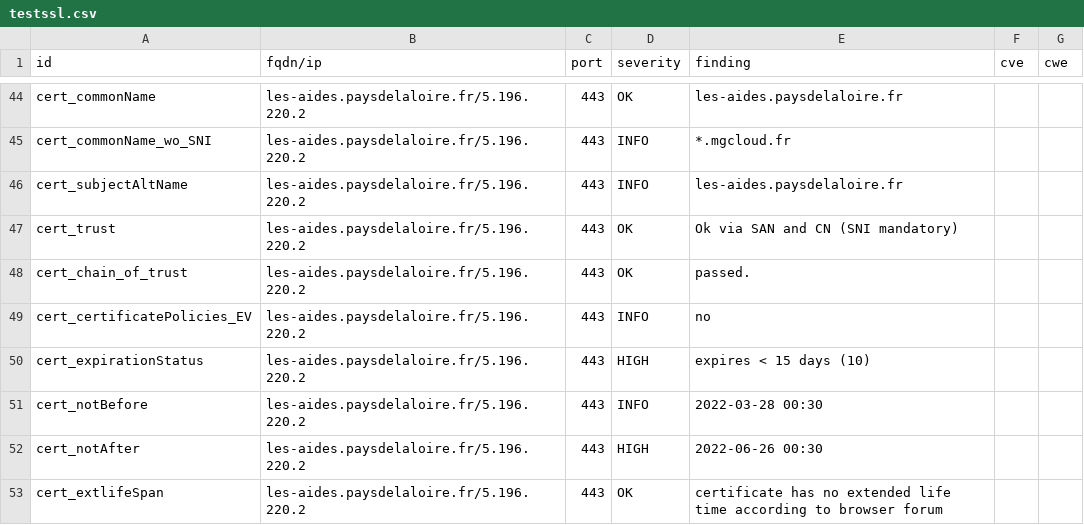
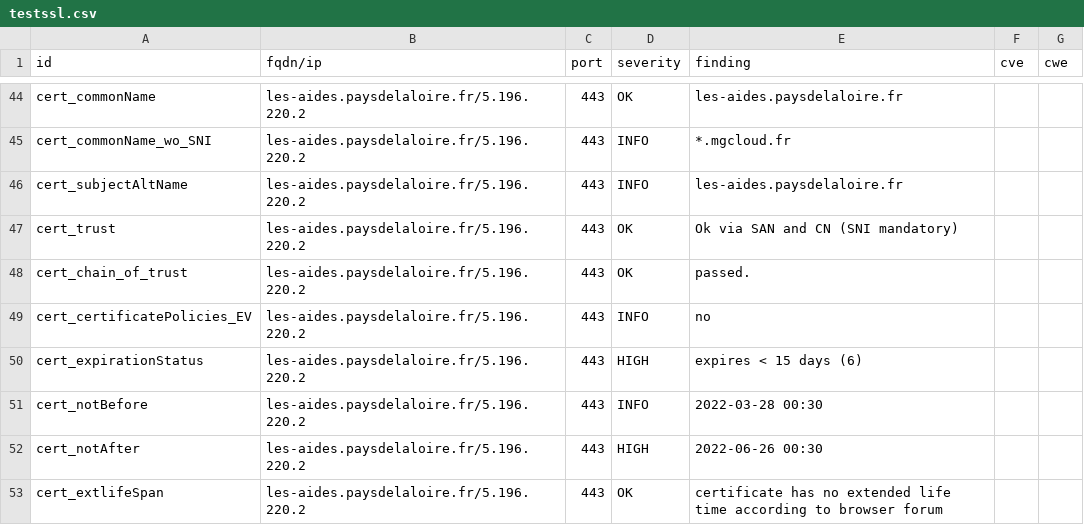
Before and after one commit to arthurzenika/dashlord-mgdis, a CSV file: results/aHR0cHM6Ly9sZXMtYWlkZXMucGF5c2RlbGFsb2lyZS5mci8=/testssl.csv, drawn as a sheet; only a part is shown, gaps mark what is left out.

```diff
--- a/results/aHR0cHM6Ly9sZXMtYWlkZXMucGF5c2RlbGFsb2lyZS5mci8=/testssl.csv
+++ b/results/aHR0cHM6Ly9sZXMtYWlkZXMucGF5c2RlbGFsb2lyZS5mci8=/testssl.csv
@@ -49,3 +49,3 @@
 "cert_certificatePolicies_EV","les-aides.paysdelaloire.fr/5.196.220.2","443","INFO","no","",""
-"cert_expirationStatus","les-aides.paysdelaloire.fr/5.196.220.2","443","HIGH","expires < 15 days (10)","",""
+"cert_expirationStatus","les-aides.paysdelaloire.fr/5.196.220.2","443","HIGH","expires < 15 days (6)","",""
 "cert_notBefore","les-aides.paysdelaloire.fr/5.196.220.2","443","INFO","2022-03-28 00:30","",""
```
Also changed, not shown: 16 other files.
